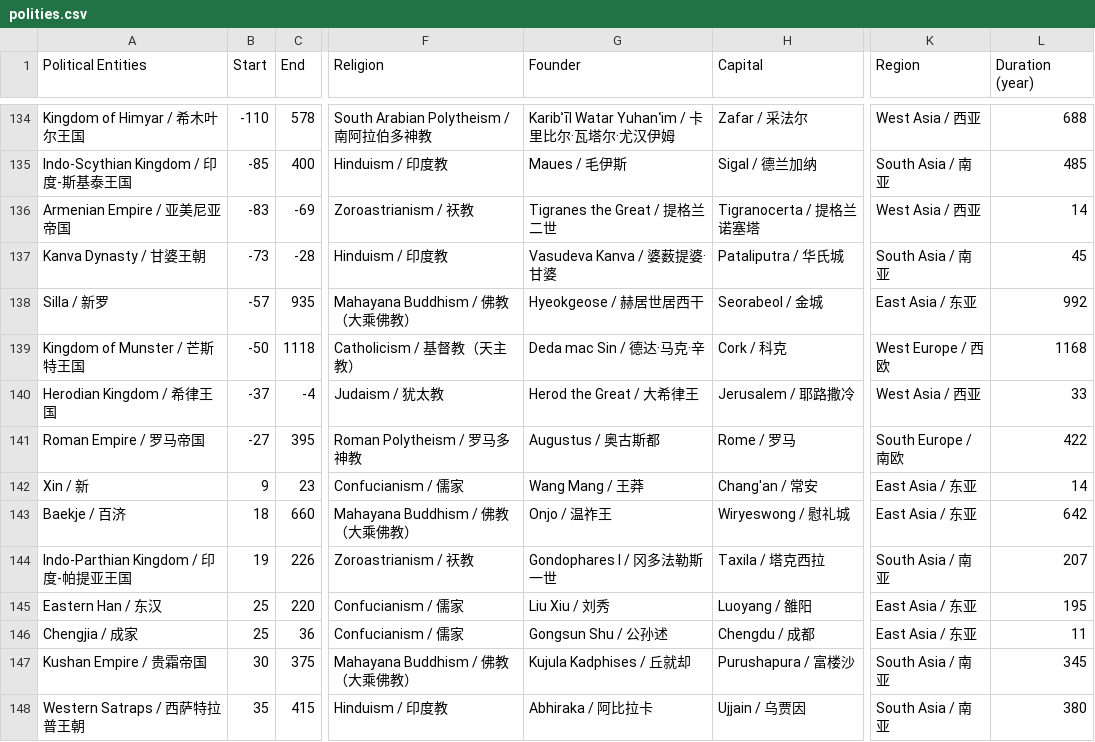
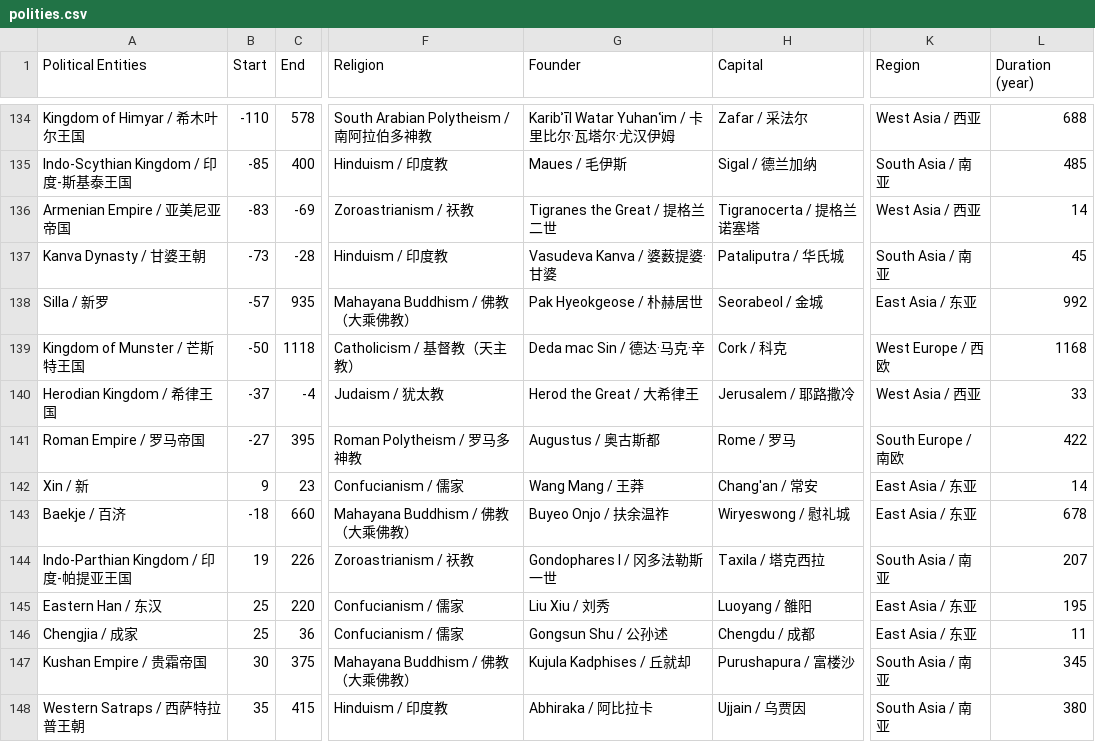
Before and after one commit to XuhuiJin1215/Historical-Polities, a CSV file: polities.csv, drawn as a sheet; only a part is shown, gaps mark what is left out; the diff names each change by its address in the sheet, - before the commit and + after, or states it on an @@ line.

Commit message:
Updated Silla and Baekje

```diff
--- a/polities.csv
+++ b/polities.csv
-G138 (Founder): Hyeokgeose / 赫居世居西干
+G138 (Founder): Pak Hyeokgeose / 朴赫居世
-B143 (Start): 18
+B143 (Start): -18
-G143 (Founder): Onjo / 温祚王
+G143 (Founder): Buyeo Onjo / 扶余温祚
-L143 (Duration (year)): 642
+L143 (Duration (year)): 678
```
